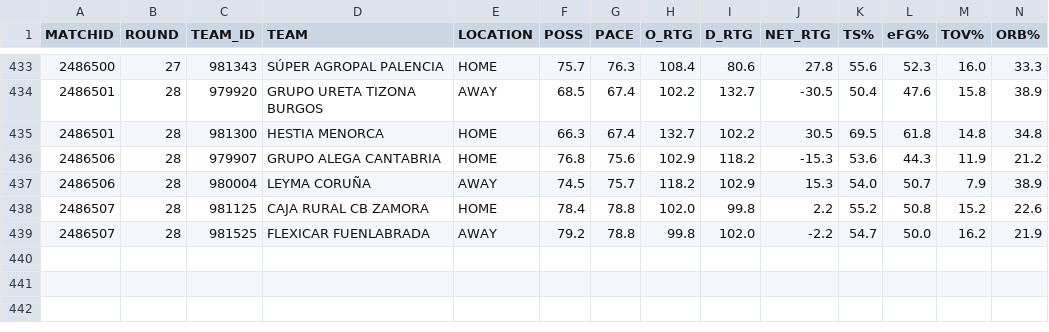
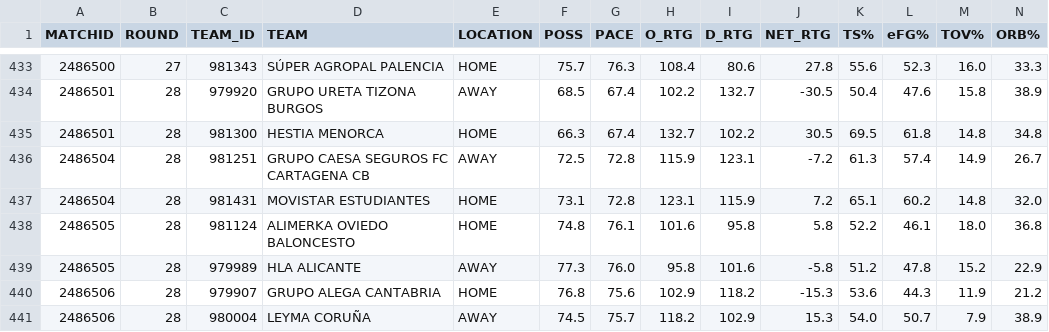
Before and after one commit to AnalyzingBasketball/API_FEB, a CSV file: data/TEAMSTATS_PRIMERAFEB_2526.csv, drawn as a sheet; only a part is shown, gaps mark what is left out; the shorter side is filled out with more unchanged rows; rows hold the shown columns only; the diff names each change by its address in the sheet, - before the commit and + after, or states it on an @@ line.

```diff
--- a/data/TEAMSTATS_PRIMERAFEB_2526.csv
+++ b/data/TEAMSTATS_PRIMERAFEB_2526.csv
+row 436: 2486504 | 28 | 981251 | GRUPO CAESA SEGUROS FC CARTAGENA CB | AWAY | 72.5 | 72.8 | 115.9 | 123.1 | -7.2 | 61.3 | 57.4 | 14.9 | 26.7
+row 437: 2486504 | 28 | 981431 | MOVISTAR ESTUDIANTES | HOME | 73.1 | 72.8 | 123.1 | 115.9 | 7.2 | 65.1 | 60.2 | 14.8 | 32.0
+row 438: 2486505 | 28 | 981124 | ALIMERKA OVIEDO BALONCESTO | HOME | 74.8 | 76.1 | 101.6 | 95.8 | 5.8 | 52.2 | 46.1 | 18.0 | 36.8
+row 439: 2486505 | 28 | 979989 | HLA ALICANTE | AWAY | 77.3 | 76.0 | 95.8 | 101.6 | -5.8 | 51.2 | 47.8 | 15.2 | 22.9
```
Also changed, not shown: data/CALENDAR_LFCHALLENGE_2526.csv, data/CALENDAR_PRIMERAFEB_2526.csv, 15 other files.
